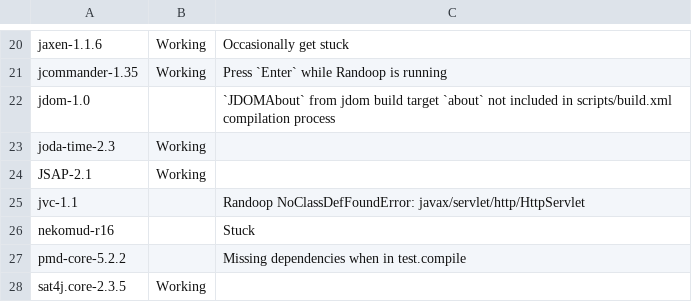
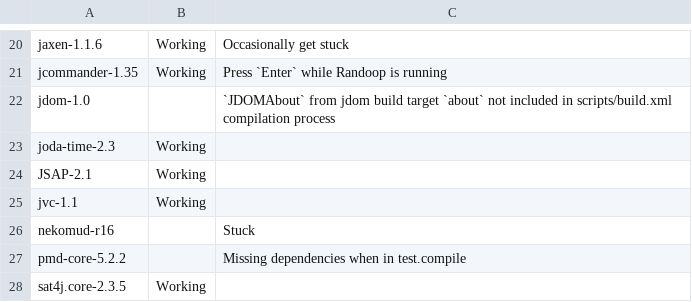
Before and after one commit to randoop/grt-testing, a CSV file: scripts/project-config-status.csv, drawn as a sheet; only a part is shown, gaps mark what is left out.

Commit message:
Update patches and project-config-status.csv

```diff
--- a/scripts/project-config-status.csv
+++ b/scripts/project-config-status.csv
@@ -24,3 +24,3 @@ joda-time-2.3,Working,
 JSAP-2.1,Working,""
-jvc-1.1,"",Randoop NoClassDefFoundError: javax/servlet/http/HttpServlet
+jvc-1.1,Working,""
 nekomud-r16,"",Stuck
```
Also changed, not shown: 2 other files.
